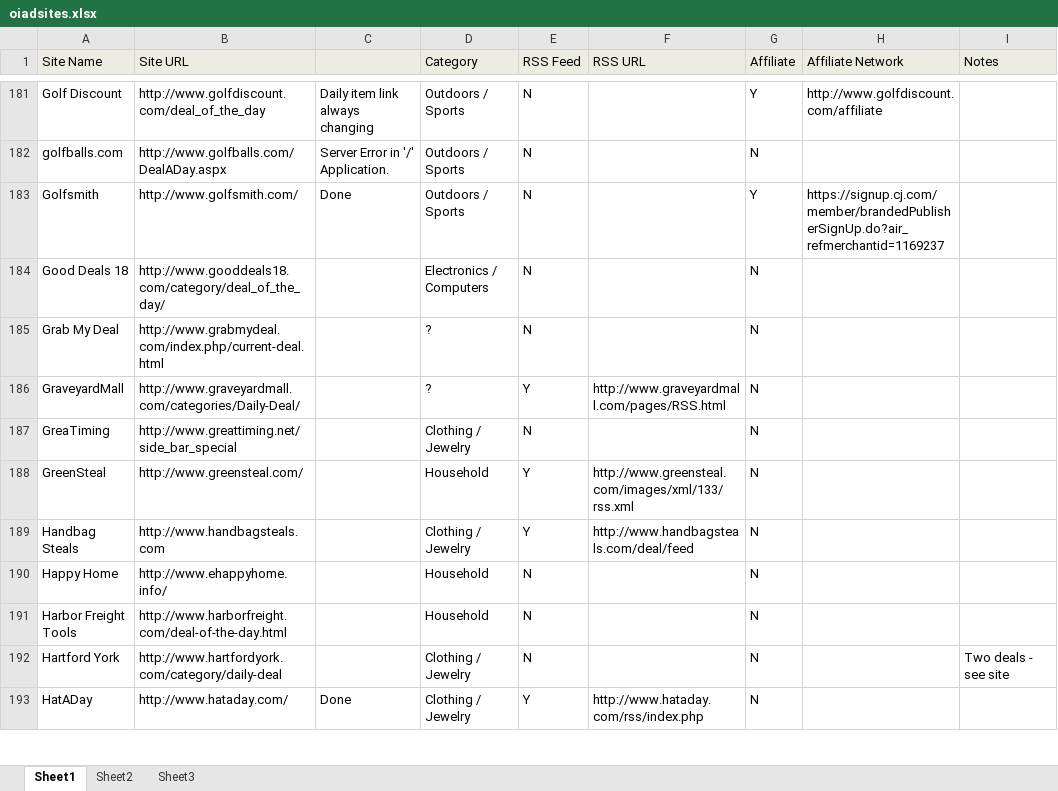
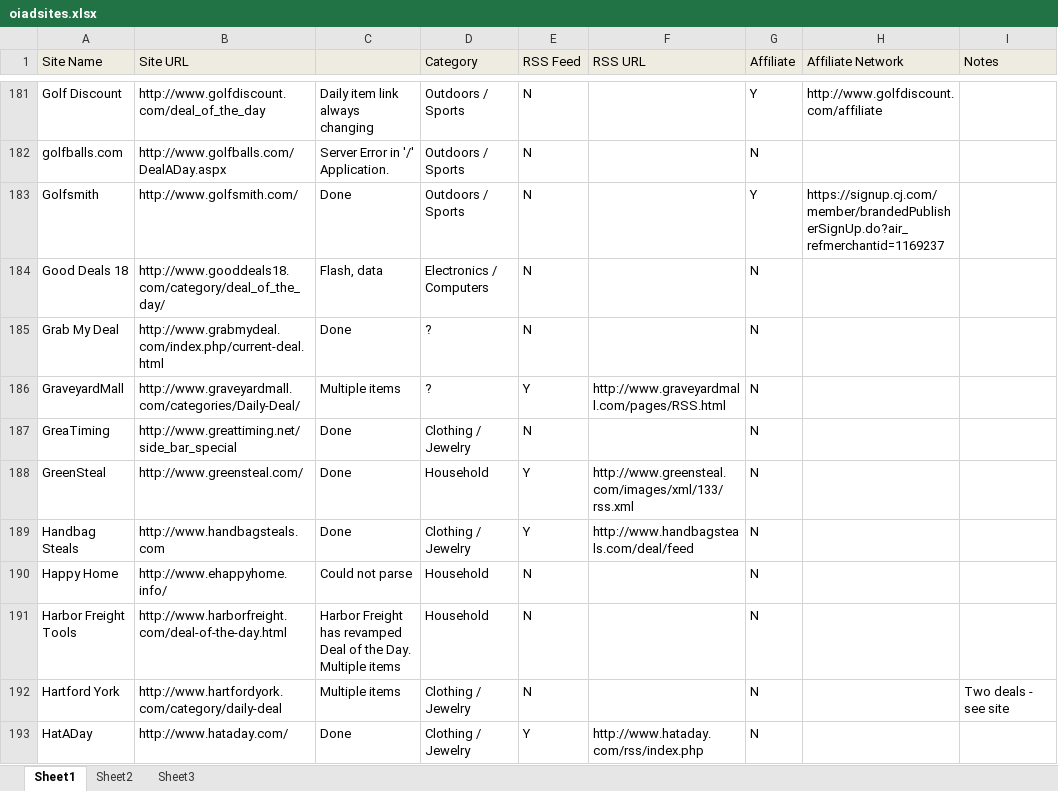
Before and after one commit to rif/oiad, an Excel workbook: kohana/oiadsites.xlsx, sheet Sheet1, drawn as a sheet; only a part is shown, gaps mark what is left out; values as stored, in another font and other column widths than the file's, no borders; the diff covers the shown part only; the diff names each change by its address in the sheet, - before the commit and + after, or states it on an @@ line.

```diff
--- a/kohana/oiadsites.xlsx (sheet Sheet1)
+++ b/kohana/oiadsites.xlsx (sheet Sheet1)
-C184: (empty)
+C184: Flash, data
-C185: (empty)
+C185: Done
-C186: (empty)
+C186: Multiple items
-C187:C189: (empty)
+C187:C189: Done
-C190: (empty)
+C190: Could not parse
-C191: (empty)
+C191: Harbor Freight has revamped Deal of the Day. Multiple items
-C192: (empty)
+C192: Multiple items
```
Also changed, not shown: 9 edited cells elsewhere in this sheet, 15 other files.
